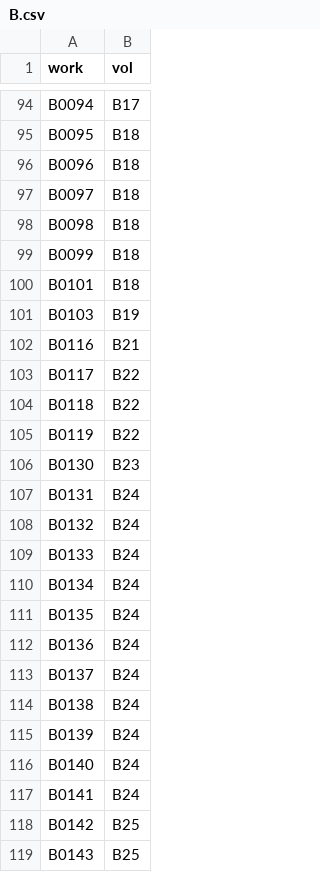
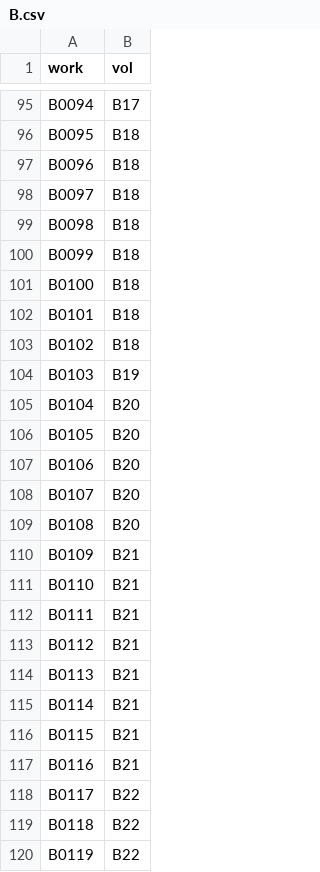
Before and after one commit to DILA-edu/cbeta-metadata, a CSV file: work-id/B.csv, drawn as a sheet; only a part is shown, gaps mark what is left out; the shorter side is filled out with more unchanged rows; the diff covers the shown part only; the diff names each change by its address in the sheet, - before the commit and + after, or states it on an @@ line.

```diff
--- a/work-id/B.csv
+++ b/work-id/B.csv
+row 101: B0100 | B18
+row 103: B0102 | B18
+row 105: B0104 | B20
+row 106: B0105 | B20
+row 107: B0106 | B20
+row 108: B0107 | B20
+row 109: B0108 | B20
+row 110: B0109 | B21
+row 111: B0110 | B21
+row 112: B0111 | B21
+row 113: B0112 | B21
+row 114: B0113 | B21
+row 115: B0114 | B21
+row 116: B0115 | B21
```
Also changed, not shown: 19 added rows elsewhere in this file, 25 other files.
